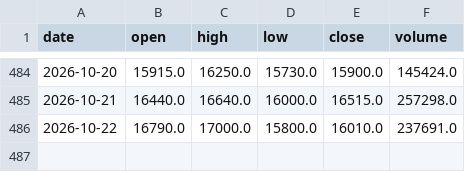
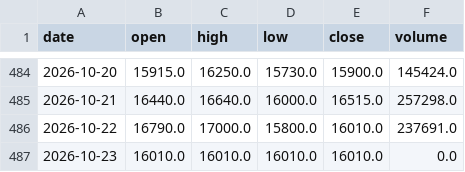
Before and after one commit to KiraChen0525/bias-bot, a CSV file: data/prices/5274.csv, drawn as a sheet; only a part is shown, gaps mark what is left out; the diff names each change by its address in the sheet, - before the commit and + after, or states it on an @@ line.

Commit message:
data: close 2026-10-26 21:31

```diff
--- a/data/prices/5274.csv
+++ b/data/prices/5274.csv
+row 487: 2026-10-23 | 16010.0 | 16010.0 | 16010.0 | 16010.0 | 0.0
```
Also changed, not shown: data/prices/2059.csv, data/prices/2308.csv, 17 other files.
